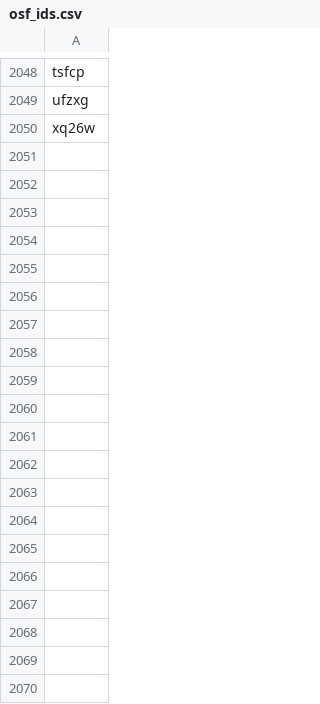
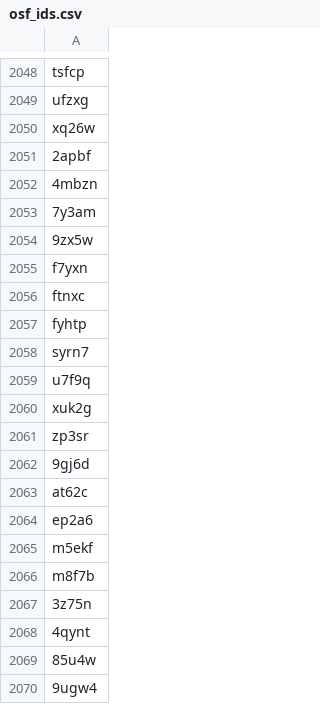
Before and after one commit to sumtxt/picnic_preprints, a CSV file: memory/osf_ids.csv, drawn as a sheet; only a part is shown, gaps mark what is left out; the diff covers the shown part only.

```diff
--- a/memory/osf_ids.csv
+++ b/memory/osf_ids.csv
@@ -2050 +2050,21 @@ ufzxg
 xq26w
+2apbf
+4mbzn
+7y3am
+9zx5w
+f7yxn
+ftnxc
+fyhtp
+syrn7
+u7f9q
+xuk2g
+zp3sr
+9gj6d
+at62c
+ep2a6
+m5ekf
+m8f7b
+3z75n
+4qynt
+85u4w
+9ugw4
```
Also changed, not shown: 36 added rows elsewhere in this file, 1 other file.
